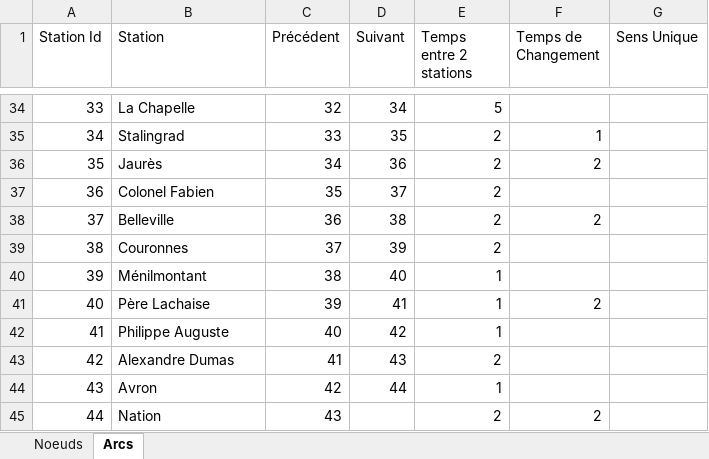
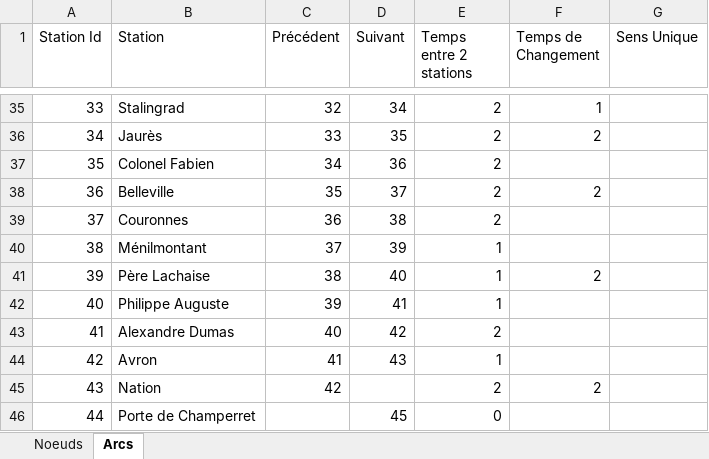
Before and after one commit to annemariefaye/PbSI, an Excel workbook: PbSI/MetroParis.xlsx, sheet Arcs, drawn as a sheet; only a part is shown, gaps mark what is left out; values as stored, in another font and other column widths than the file's, no cell formats; addresses are those after the commit; the diff covers the shown part only; the diff names each change by its address in the sheet, - before the commit and + after, or states it on an @@ line.

```diff
--- a/PbSI/MetroParis.xlsx (sheet Arcs)
+++ b/PbSI/MetroParis.xlsx (sheet Arcs)
-B35 (Station): La Chapelle
+B35 (Station): Stalingrad
-E35 (Temps entre 2 stations): 5
+E35 (Temps entre 2 stations): 2
-F35 (Temps de Changement): (empty)
+F35 (Temps de Changement): 1
-B36 (Station): Stalingrad
+B36 (Station): Jaurès
-F36 (Temps de Changement): 1
+F36 (Temps de Changement): 2
-B37 (Station): Jaurès
+B37 (Station): Colonel Fabien
-F37 (Temps de Changement): 2
+F37 (Temps de Changement): (empty)
-B38 (Station): Colonel Fabien
+B38 (Station): Belleville
-F38 (Temps de Changement): (empty)
+F38 (Temps de Changement): 2
-B39 (Station): Belleville
+B39 (Station): Couronnes
-F39 (Temps de Changement): 2
+F39 (Temps de Changement): (empty)
-B40 (Station): Couronnes
+B40 (Station): Ménilmontant
-E40 (Temps entre 2 stations): 2
+E40 (Temps entre 2 stations): 1
-B41 (Station): Ménilmontant
+B41 (Station): Père Lachaise
-F41 (Temps de Changement): (empty)
+F41 (Temps de Changement): 2
-B42 (Station): Père Lachaise
+B42 (Station): Philippe Auguste
-F42 (Temps de Changement): 2
+F42 (Temps de Changement): (empty)
-B43 (Station): Philippe Auguste
+B43 (Station): Alexandre Dumas
-E43 (Temps entre 2 stations): 1
+E43 (Temps entre 2 stations): 2
-B44 (Station): Alexandre Dumas
+B44 (Station): Avron
-E44 (Temps entre 2 stations): 2
+E44 (Temps entre 2 stations): 1
-B45 (Station): Avron
+B45 (Station): Nation
-D45 (Suivant): 44
+D45 (Suivant): (empty)
-E45 (Temps entre 2 stations): 1
+E45 (Temps entre 2 stations): 2
-F45 (Temps de Changement): (empty)
+F45 (Temps de Changement): 2
-B46 (Station): Nation
+B46 (Station): Porte de Champerret
-C46 (Précédent): 43
+C46 (Précédent): (empty)
-D46 (Suivant): (empty)
+D46 (Suivant): 45
-E46 (Temps entre 2 stations): 2
+E46 (Temps entre 2 stations): 0
-F46 (Temps de Changement): 2
+F46 (Temps de Changement): (empty)
```
Also changed, not shown: 1 added row, 1 removed row and 889 edited cells elsewhere in this sheet, sheet Noeuds, cell formats, formulas that keep their value.
